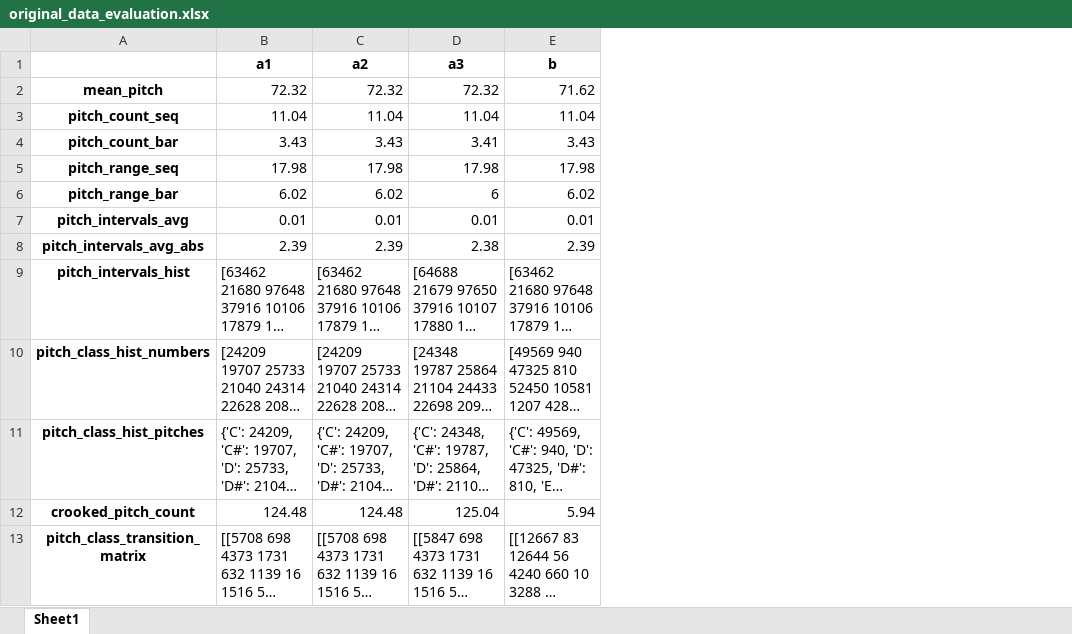
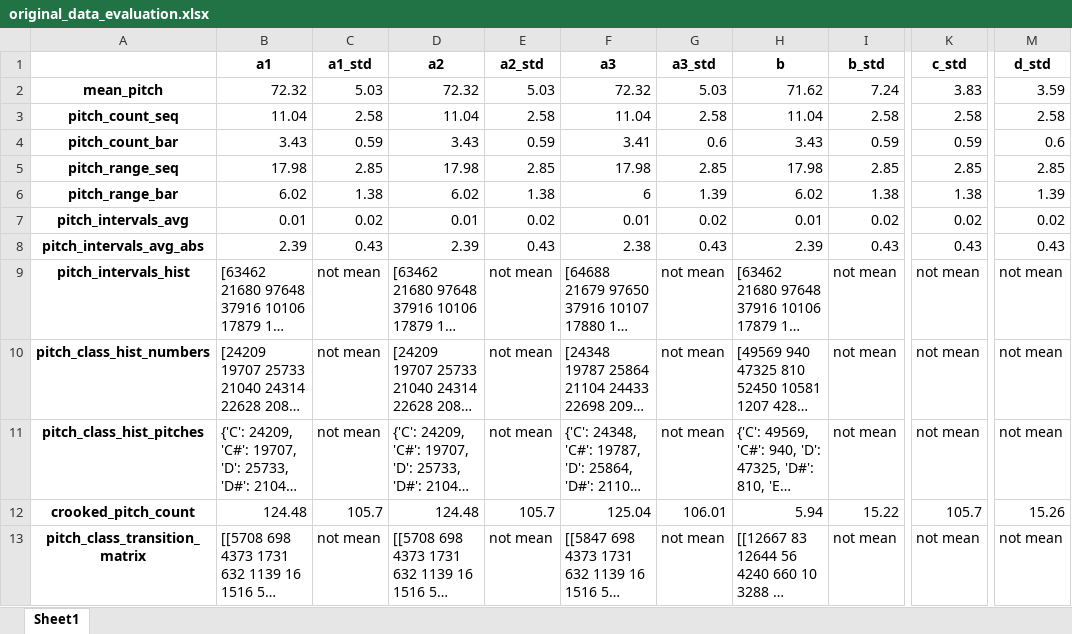
Before and after one commit to Julia2300/composing_music_ml, an Excel workbook: 0_data/9_evaluation/original_data_evaluation.xlsx, sheet Sheet1, drawn as a sheet; only a part is shown, gaps mark what is left out; long unchanged cells end in …; values as stored, in another font and other column widths than the file's, no borders; the diff names each change by its address in the sheet, - before the commit and + after, or states it on an @@ line.

Commit message:
update objective evaluation

```diff
--- a/0_data/9_evaluation/original_data_evaluation.xlsx (sheet Sheet1)
+++ b/0_data/9_evaluation/original_data_evaluation.xlsx (sheet Sheet1)
+column C (a1_std), rows 2-13: 5.03 | 2.58 | 0.59 | 2.85 | 1.38 | 0.02 | 0.43 | not mean | not mean | not mean | 105.7 | not mean
+column E (a2_std), rows 2-13: 5.03 | 2.58 | 0.59 | 2.85 | 1.38 | 0.02 | 0.43 | not mean | not mean | not mean | 105.7 | not mean
+column G (a3_std), rows 2-13: 5.03 | 2.58 | 0.6 | 2.85 | 1.39 | 0.02 | 0.43 | not mean | not mean | not mean | 106.01 | not mean
+column I (b_std), rows 2-13: 7.24 | 2.58 | 0.59 | 2.85 | 1.38 | 0.02 | 0.43 | not mean | not mean | not mean | 15.22 | not mean
+column K (c_std), rows 2-13: 3.83 | 2.58 | 0.59 | 2.85 | 1.38 | 0.02 | 0.43 | not mean | not mean | not mean | 105.7 | not mean
+column M (d_std), rows 2-13: 3.59 | 2.58 | 0.6 | 2.85 | 1.39 | 0.02 | 0.43 | not mean | not mean | not mean | 15.26 | not mean
```
Also changed, not shown: 0_data/9_evaluation/comparison_model_evaluation.xlsx, 0_data/9_evaluation/model_evaluation.xlsx, 7 other files.
